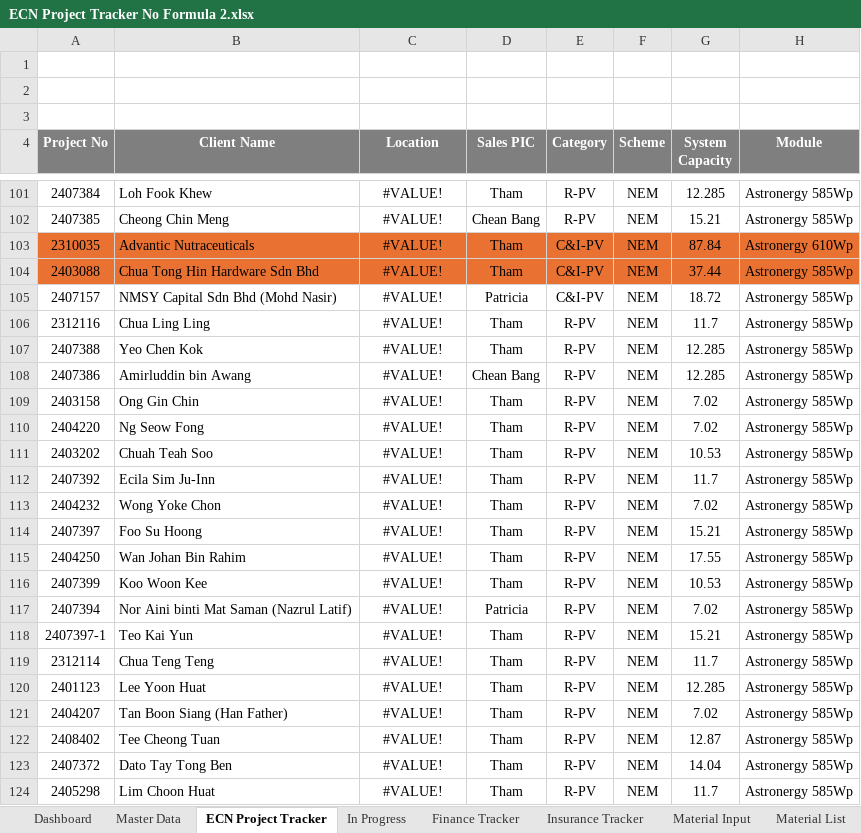
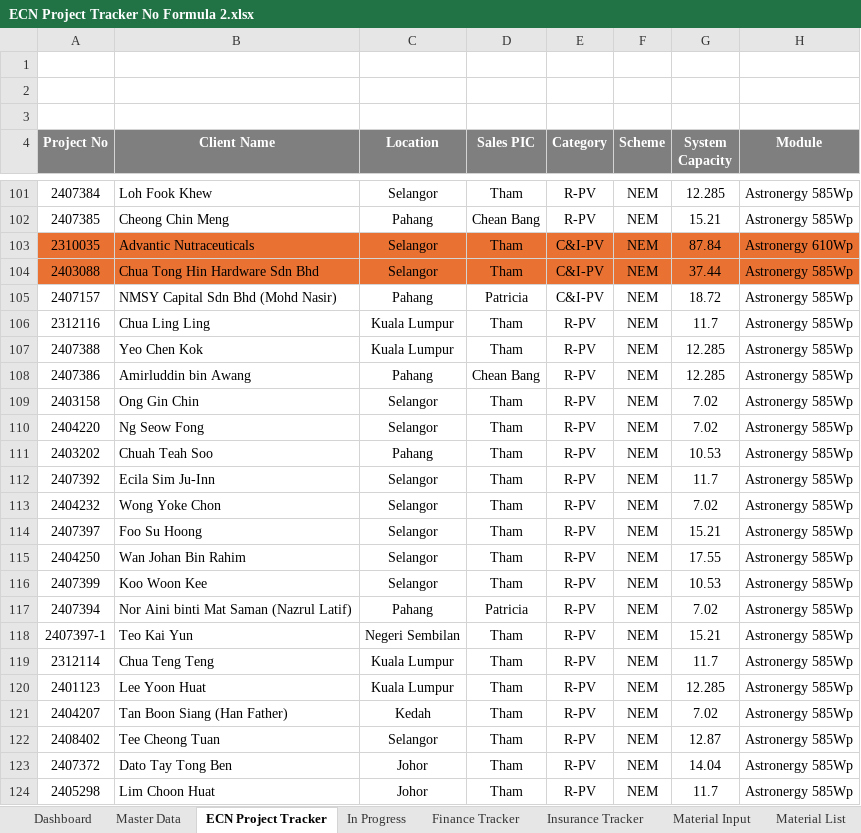
Before and after one commit to Azrul87/project-tracking, an Excel workbook: ECN Project Tracker No Formula 2.xlsx, sheet ECN Project Tracker, drawn as a sheet; only a part is shown, gaps mark what is left out; values as stored, in another font and other column widths than the file's, no borders; conditional formats not drawn; the diff covers the shown part only; the diff names each change by its address in the sheet, - before the commit and + after, or states it on an @@ line.

```diff
--- a/ECN Project Tracker No Formula 2.xlsx (sheet ECN Project Tracker)
+++ b/ECN Project Tracker No Formula 2.xlsx (sheet ECN Project Tracker)
-C101 (Location): #VALUE!
+C101 (Location): Selangor
-C102 (Location): #VALUE!
+C102 (Location): Pahang
-C103:C104 (Location): #VALUE!
+C103:C104 (Location): Selangor
-C105 (Location): #VALUE!
+C105 (Location): Pahang
-C106:C107 (Location): #VALUE!
+C106:C107 (Location): Kuala Lumpur
-C108 (Location): #VALUE!
+C108 (Location): Pahang
-C109:C110 (Location): #VALUE!
+C109:C110 (Location): Selangor
-C111 (Location): #VALUE!
+C111 (Location): Pahang
-C112:C116 (Location): #VALUE!
+C112:C116 (Location): Selangor
-C117 (Location): #VALUE!
+C117 (Location): Pahang
-C118 (Location): #VALUE!
+C118 (Location): Negeri Sembilan
-C119:C120 (Location): #VALUE!
+C119:C120 (Location): Kuala Lumpur
-C121 (Location): #VALUE!
+C121 (Location): Kedah
-C122 (Location): #VALUE!
+C122 (Location): Selangor
-C123:C124 (Location): #VALUE!
+C123:C124 (Location): Johor
```
Also changed, not shown: 341 edited cells elsewhere in this sheet, sheet Master Data, sheet Dashboard, formulas that keep their value, charts or pictures, 57 other files.
